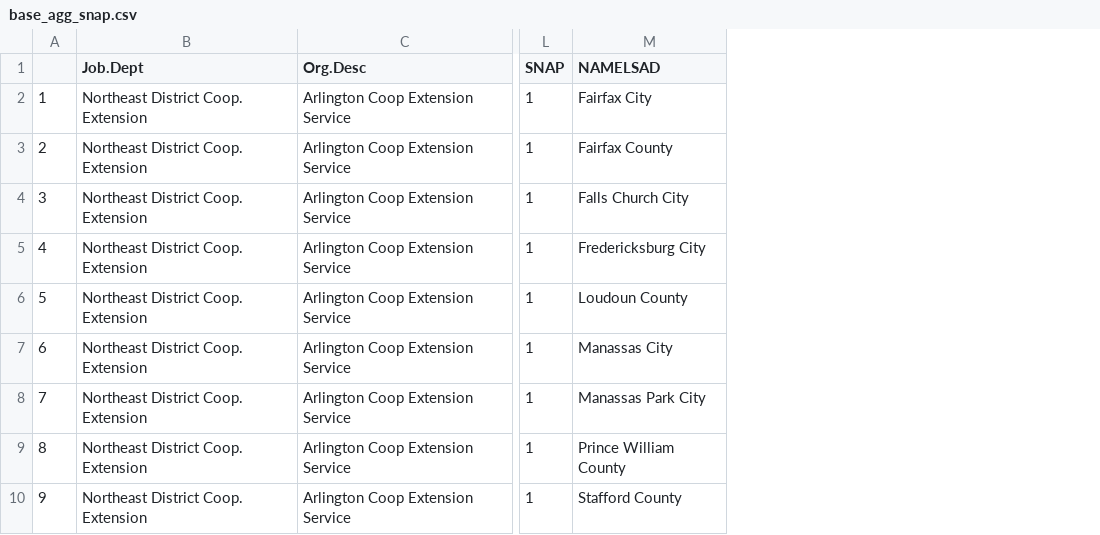
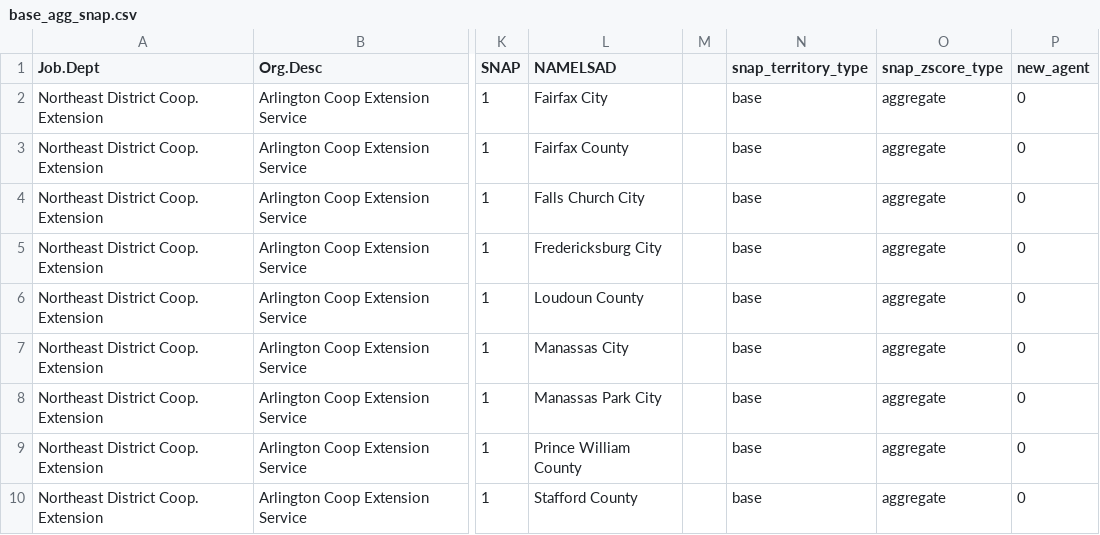
Before and after one commit to cat-astrophic/DSPG_VCE_Health, a CSV file: App/Data/base_agg_snap.csv, drawn as a sheet; only a part is shown, gaps mark what is left out; removed rows and columns are numbered as before the commit, all else as after; the diff names each change by its address in the sheet, - before the commit and + after, or states it on an @@ line.

```diff
--- a/App/Data/base_agg_snap.csv
+++ b/App/Data/base_agg_snap.csv
-column A, rows 2-10: 1 | 2 | 3 | 4 | 5 | 6 | 7 | 8 | 9
+column M, empty
+column N (snap_territory_type), rows 2-10: all base
+column O (snap_zscore_type), rows 2-10: all aggregate
+column P (new_agent), rows 2-10: all 0
```
Also changed, not shown: App/Data/base_agg_non_snap.csv, 5 other files.
